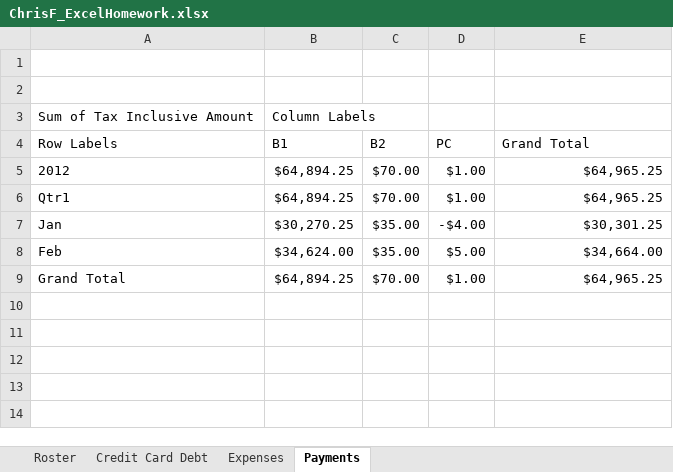
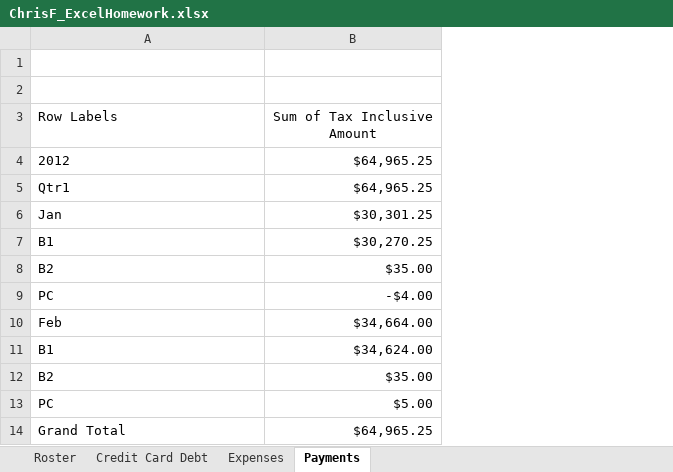
Before and after one commit to ctopher-ferrer/Homework, an Excel workbook: section2/ChrisF_ExcelHomework.xlsx, sheet Payments, drawn as a sheet; values as stored, in another font and other column widths than the file's, no borders; charts and pictures not drawn; removed rows and columns are numbered as before the commit, all else as after; the diff names each change by its address in the sheet, - before the commit and + after, or states it on an @@ line.

Commit message:
refixed issue based on what was shared in class

```diff
--- a/section2/ChrisF_ExcelHomework.xlsx (sheet Payments)
+++ b/section2/ChrisF_ExcelHomework.xlsx (sheet Payments)
-column B (B1), rows 5-9: $64,894.25 | $64,894.25 | $30,270.25 | $34,624.00 | $64,894.25
-column C (B2), rows 5-9: $70.00 | $70.00 | $35.00 | $35.00 | $70.00
-column D (PC), rows 5-9: $1.00 | $1.00 | -$4.00 | $5.00 | $1.00
-row 3: Sum of Tax Inclusive Amount | Column Labels
-B3: Grand Total
+B3: Sum of Tax Inclusive Amount
-B3 alignment: left
+B3 alignment: center
+row 7: B1 | $30,270.25
+row 8: B2 | $35.00
+row 9: PC | -$4.00
+row 11: B1 | $34,624.00
+row 12: B2 | $35.00
+row 13: PC | $5.00
```
Also changed, not shown: charts or pictures.
